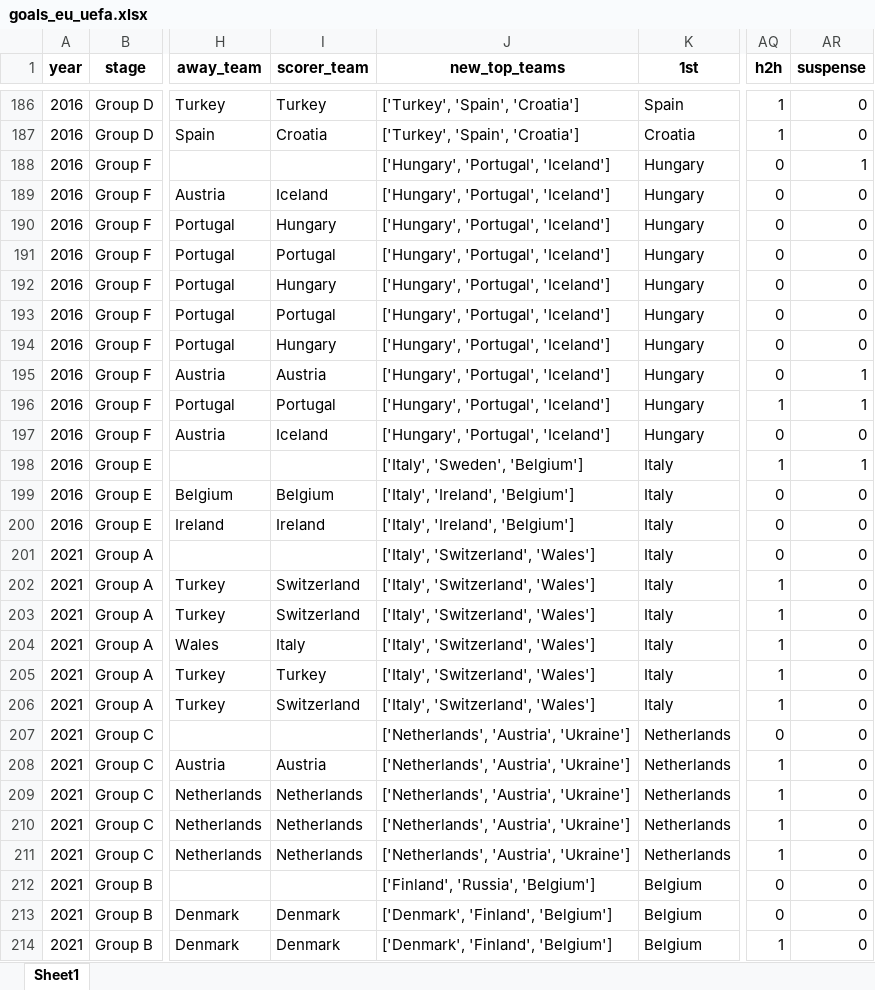
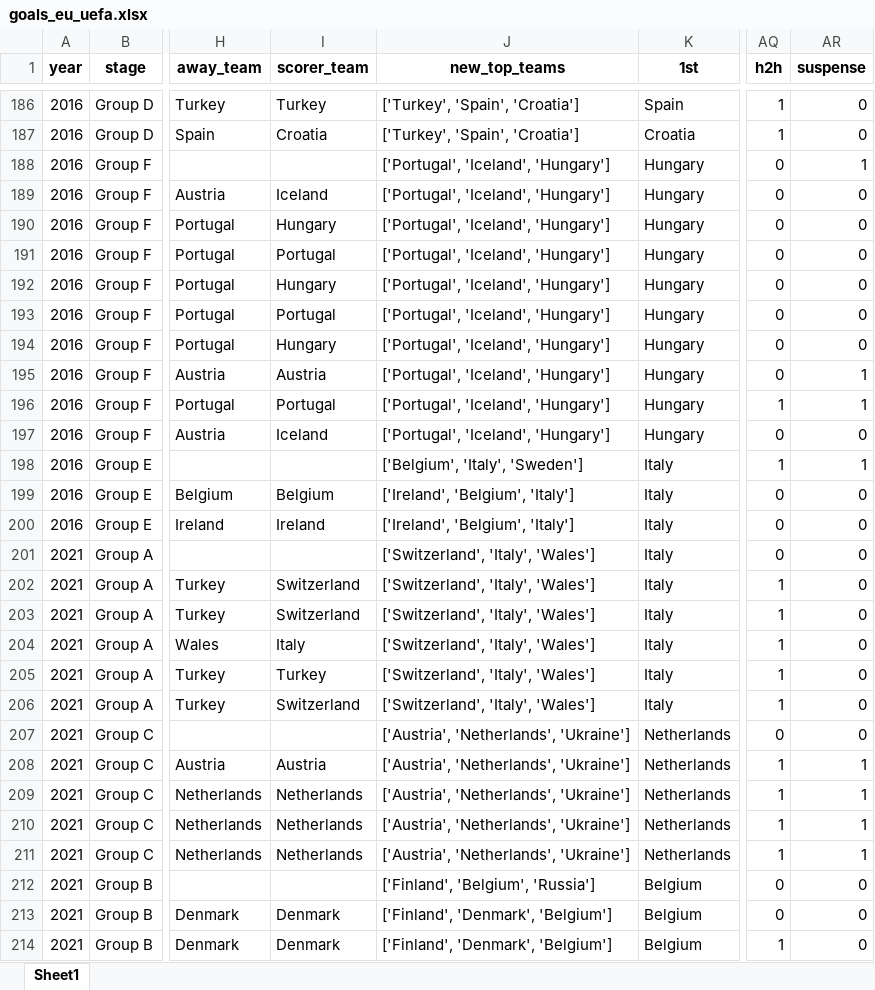
Before and after one commit to AEGDDI/tiebreak_wc, an Excel workbook: data/out/wiki/men/uefa/eu/goals_eu_uefa.xlsx, sheet Sheet1, drawn as a sheet; only a part is shown, gaps mark what is left out; values as stored, in another font and other column widths than the file's, no borders; the diff covers the shown part only; the diff names each change by its address in the sheet, - before the commit and + after, or states it on an @@ line.

```diff
--- a/data/out/wiki/men/uefa/eu/goals_eu_uefa.xlsx (sheet Sheet1)
+++ b/data/out/wiki/men/uefa/eu/goals_eu_uefa.xlsx (sheet Sheet1)
-J188:J197 (new_top_teams): ['Hungary', 'Portugal', 'Iceland']
+J188:J197 (new_top_teams): ['Portugal', 'Iceland', 'Hungary']
-J198 (new_top_teams): ['Italy', 'Sweden', 'Belgium']
+J198 (new_top_teams): ['Belgium', 'Italy', 'Sweden']
-J199:J200 (new_top_teams): ['Italy', 'Ireland', 'Belgium']
+J199:J200 (new_top_teams): ['Ireland', 'Belgium', 'Italy']
-J201:J206 (new_top_teams): ['Italy', 'Switzerland', 'Wales']
+J201:J206 (new_top_teams): ['Switzerland', 'Italy', 'Wales']
-J207:J211 (new_top_teams): ['Netherlands', 'Austria', 'Ukraine']
+J207:J211 (new_top_teams): ['Austria', 'Netherlands', 'Ukraine']
-AR208:AR211 (suspense): 0
+AR208:AR211 (suspense): 1
-J212 (new_top_teams): ['Finland', 'Russia', 'Belgium']
+J212 (new_top_teams): ['Finland', 'Belgium', 'Russia']
-J213:J214 (new_top_teams): ['Denmark', 'Finland', 'Belgium']
+J213:J214 (new_top_teams): ['Finland', 'Denmark', 'Belgium']
```
Also changed, not shown: 146 edited cells elsewhere in this sheet, data/out/wiki/men/uefa/eu/before_last_eu_uefa.xlsx, data/out/wiki/men/uefa/eu/mbm_eu_uefa.xlsx, 4 other files.
